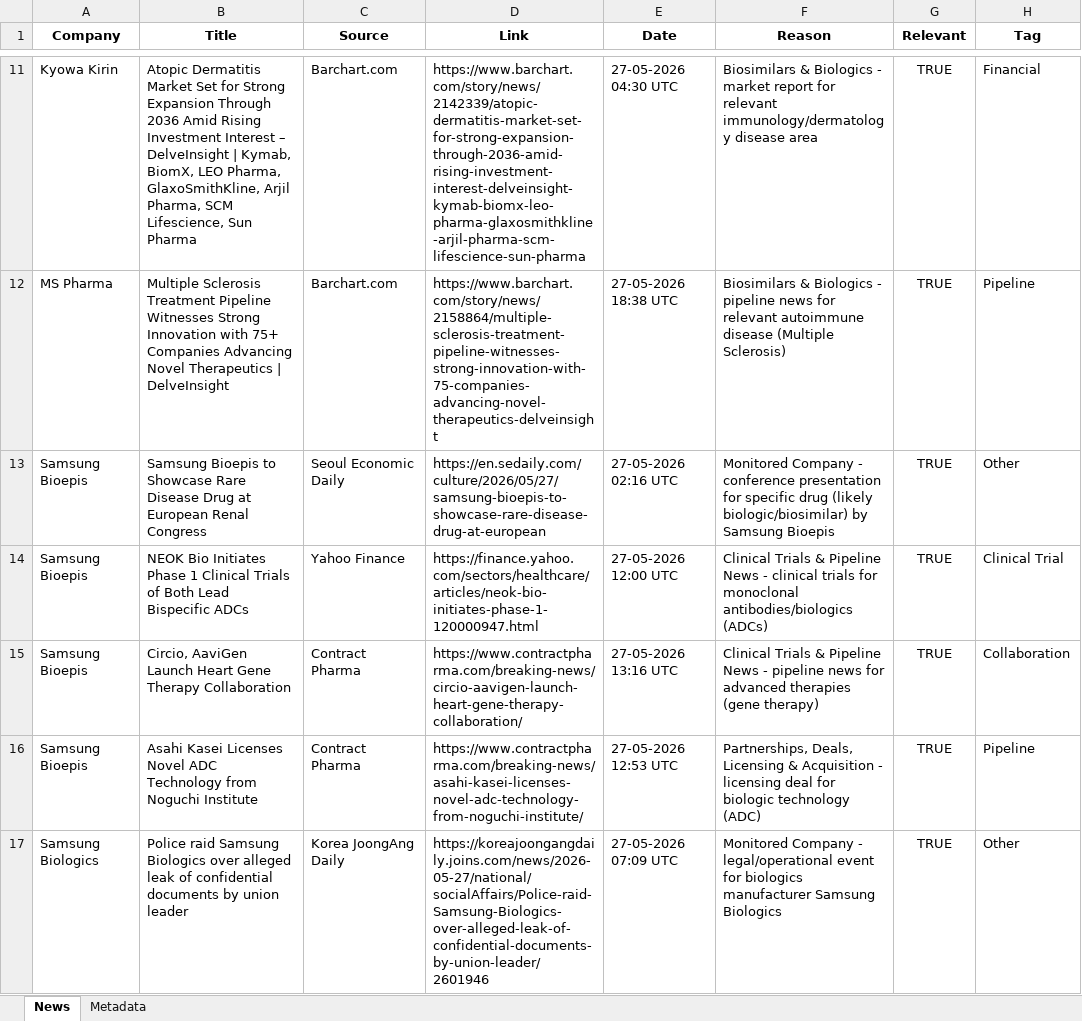
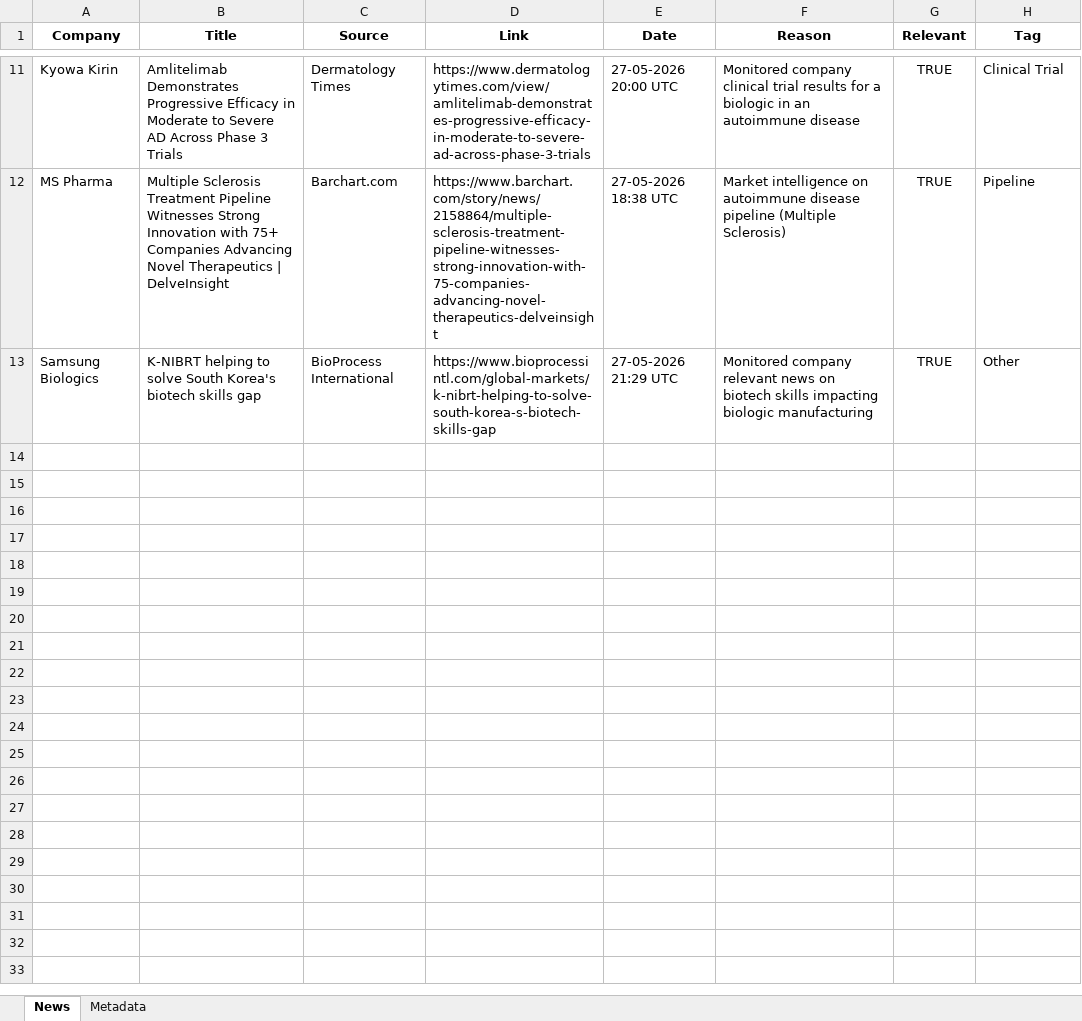
Before and after one commit to synapseKrishna/Ved, an Excel workbook: news_results.xlsx, sheet News, drawn as a sheet; only a part is shown, gaps mark what is left out; values as stored, in another font and other column widths than the file's, no borders; removed rows and columns are numbered as before the commit, all else as after; the diff covers the shown part only; the diff names each change by its address in the sheet, - before the commit and + after, or states it on an @@ line.

```diff
--- a/news_results.xlsx (sheet News)
+++ b/news_results.xlsx (sheet News)
-B11 (Title): Atopic Dermatitis Market Set for Strong Expansion Through 2036 Amid Rising Investment Interest – DelveInsight | Kymab, BiomX, LEO Pharma, GlaxoSmithKline, Arjil Pharma, SCM Lifescience, Sun Pharma
+B11 (Title): Amlitelimab Demonstrates Progressive Efficacy in Moderate to Severe AD Across Phase 3 Trials
-C11 (Source): Barchart.com
+C11 (Source): Dermatology Times
-D11 (Link): https://www.barchart.com/story/news/2142339/atopic-dermatitis-market-set-for-strong-expansion-through-2036-amid-rising-investment-interest-delveinsight-kymab-biomx-leo-pharma-glaxosmithkline-arjil-pharma-scm-lifescience-sun-pharma
+D11 (Link): https://www.dermatologytimes.com/view/amlitelimab-demonstrates-progressive-efficacy-in-moderate-to-severe-ad-across-phase-3-trials
-E11 (Date): 27-05-2026 04:30 UTC
+E11 (Date): 27-05-2026 20:00 UTC
-F11 (Reason): Biosimilars & Biologics - market report for relevant immunology/dermatology disease area
+F11 (Reason): Monitored company clinical trial results for a biologic in an autoimmune disease
-H11 (Tag): Financial
+H11 (Tag): Clinical Trial
-F12 (Reason): Biosimilars & Biologics - pipeline news for relevant autoimmune disease (Multiple Sclerosis)
+F12 (Reason): Market intelligence on autoimmune disease pipeline (Multiple Sclerosis)
-row 13: Samsung Bioepis | Samsung Bioepis to Showcase Rare Disease Drug at European Renal Congress | Seoul Economic Daily | https://en.sedaily.com/culture/2026/05/27/samsung-bioepis-to-showcase-rare-disease-drug-at-european | 27-05-2026 02:16 UTC | Monitored Company - conference presentation for specific drug (likely biologic/biosimilar) by Samsung Bioepis | TRUE | Other
-row 14: Samsung Bioepis | NEOK Bio Initiates Phase 1 Clinical Trials of Both Lead Bispecific ADCs | Yahoo Finance | https://finance.yahoo.com/sectors/healthcare/articles/neok-bio-initiates-phase-1-120000947.html | 27-05-2026 12:00 UTC | Clinical Trials & Pipeline News - clinical trials for monoclonal antibodies/biologics (ADCs) | TRUE | Clinical Trial
-row 15: Samsung Bioepis | Circio, AaviGen Launch Heart Gene Therapy Collaboration | Contract Pharma | https://www.contractpharma.com/breaking-news/circio-aavigen-launch-heart-gene-therapy-collaboration/ | 27-05-2026 13:16 UTC | Clinical Trials & Pipeline News - pipeline news for advanced therapies (gene therapy) | TRUE | Collaboration
-row 16: Samsung Bioepis | Asahi Kasei Licenses Novel ADC Technology from Noguchi Institute | Contract Pharma | https://www.contractpharma.com/breaking-news/asahi-kasei-licenses-novel-adc-technology-from-noguchi-institute/ | 27-05-2026 12:53 UTC | Partnerships, Deals, Licensing & Acquisition - licensing deal for biologic technology (ADC) | TRUE | Pipeline
-B13 (Title): Police raid Samsung Biologics over alleged leak of confidential documents by union leader
+B13 (Title): K-NIBRT helping to solve South Korea's biotech skills gap
-C13 (Source): Korea JoongAng Daily
+C13 (Source): BioProcess International
-D13 (Link): https://koreajoongangdaily.joins.com/news/2026-05-27/national/socialAffairs/Police-raid-Samsung-Biologics-over-alleged-leak-of-confidential-documents-by-union-leader/2601946
+D13 (Link): https://www.bioprocessintl.com/global-markets/k-nibrt-helping-to-solve-south-korea-s-biotech-skills-gap
-E13 (Date): 27-05-2026 07:09 UTC
+E13 (Date): 27-05-2026 21:29 UTC
-F13 (Reason): Monitored Company - legal/operational event for biologics manufacturer Samsung Biologics
+F13 (Reason): Monitored company relevant news on biotech skills impacting biologic manufacturing
```
Also changed, not shown: 6 added rows, 6 removed rows and 16 edited cells elsewhere in this sheet, sheet Metadata, news_results_raw.xlsx.
